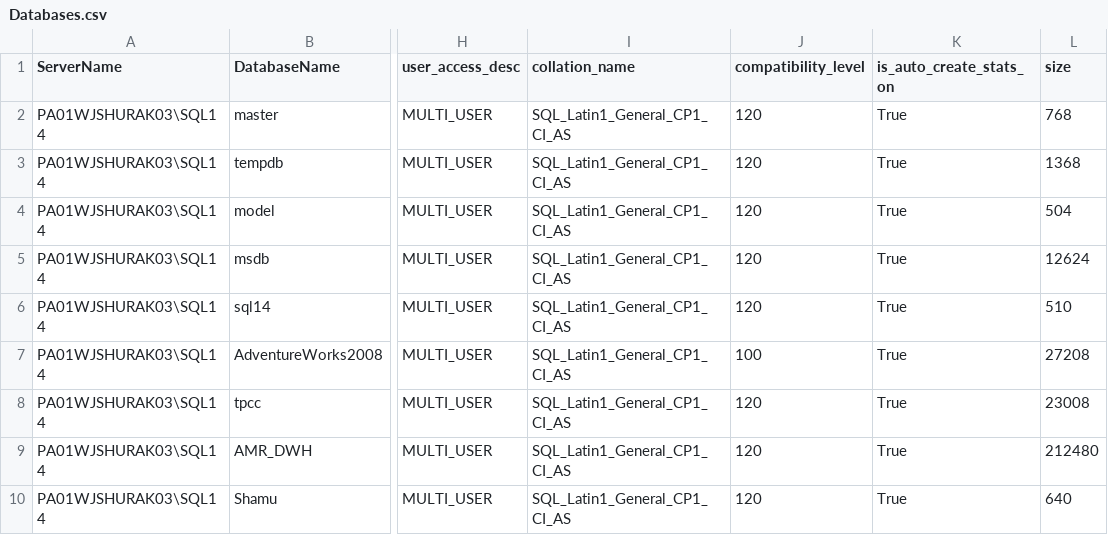
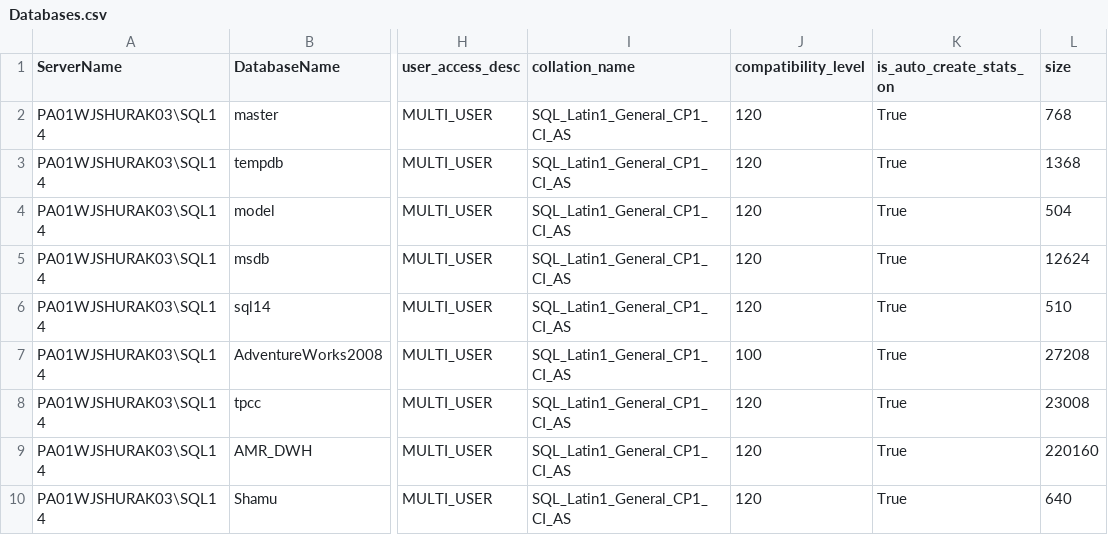
Before and after one commit to jshurak/sql-assessment, a CSV file: output/Databases.csv, drawn as a sheet; only a part is shown, gaps mark what is left out; the diff names each change by its address in the sheet, - before the commit and + after, or states it on an @@ line.

```diff
--- a/output/Databases.csv
+++ b/output/Databases.csv
-L9 (size): 212480
+L9 (size): 220160
```
Also changed, not shown: 1 other file.
